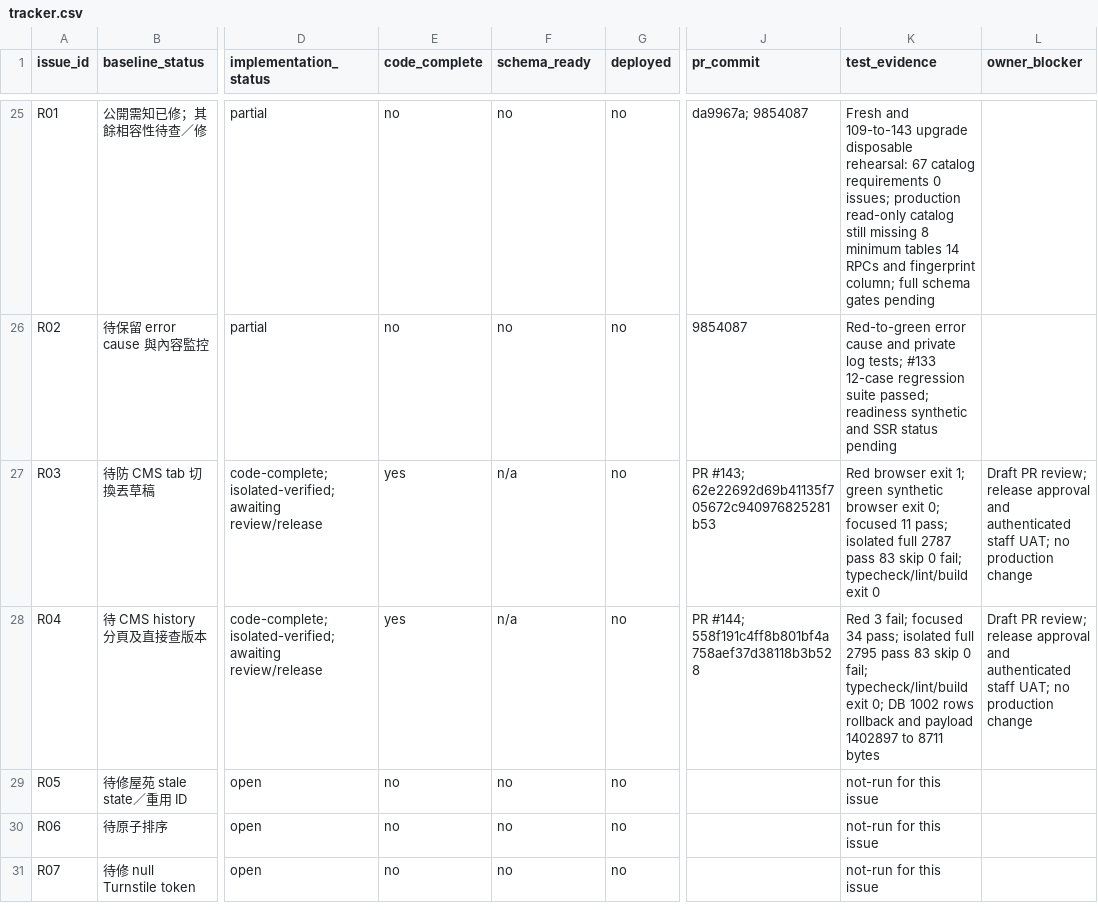
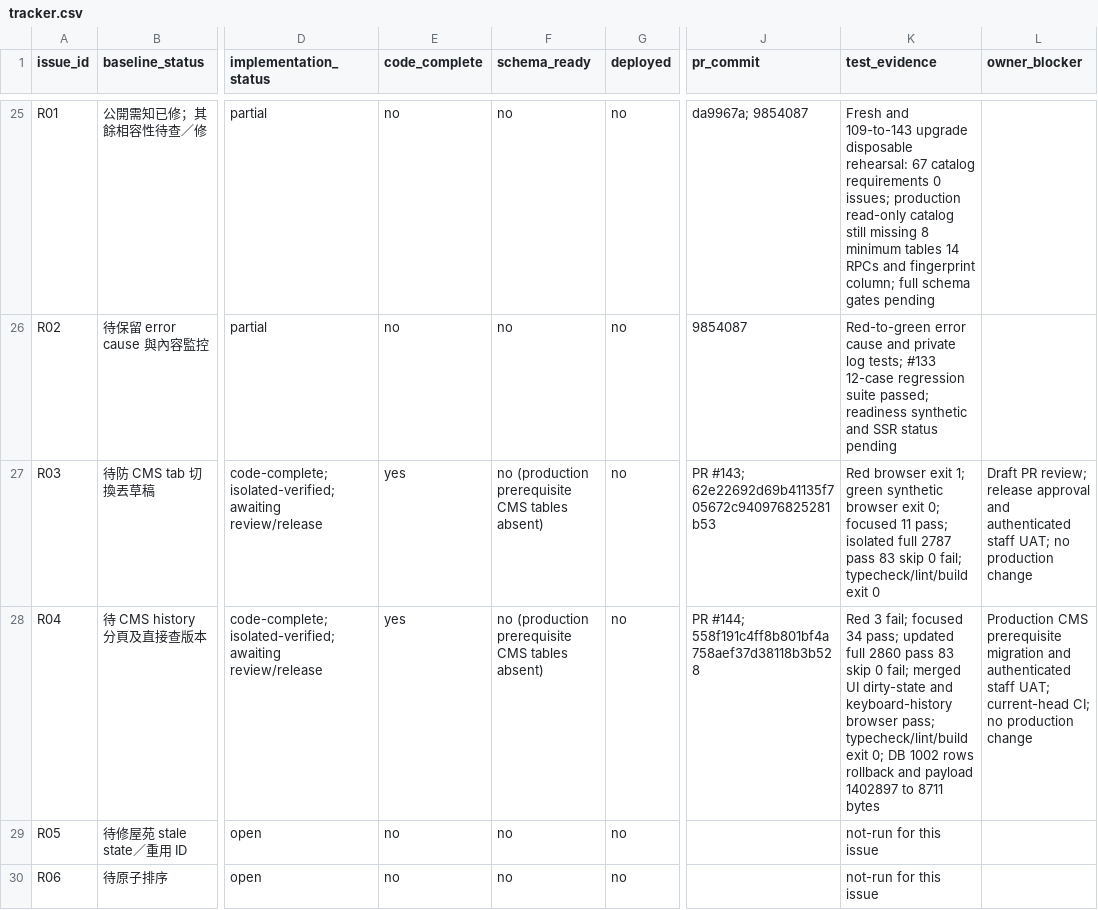
Before and after one commit to YNWAforever/hkscda, a CSV file: docs/evidence/audit-remediation-20260927/tracker.csv, drawn as a sheet; only a part is shown, gaps mark what is left out; the shorter side is filled out with more unchanged rows; the diff names each change by its address in the sheet, - before the commit and + after, or states it on an @@ line.

Commit message:
test: verify CMS history with unsaved edits and document schema blocker

```diff
--- a/docs/evidence/audit-remediation-20260927/tracker.csv
+++ b/docs/evidence/audit-remediation-20260927/tracker.csv
-F27:F28 (schema_ready): n/a
+F27:F28 (schema_ready): no (production prerequisite CMS tables absent)
-K28 (test_evidence): …34 pass; isolated full 2795 pass 83 skip 0 fail; typecheck/lint/build exit…
+K28 (test_evidence): …34 pass; updated full 2860 pass 83 skip 0 fail; merged UI dirty-state and keyboard-history browser pass; typecheck/lint/build exit…
-L28 (owner_blocker): Draft PR review; release approval and authenticated staff UAT; no production…
+L28 (owner_blocker): Production CMS prerequisite migration and authenticated staff UAT; current-head CI; no production…
```
Also changed, not shown: 2 other files.
